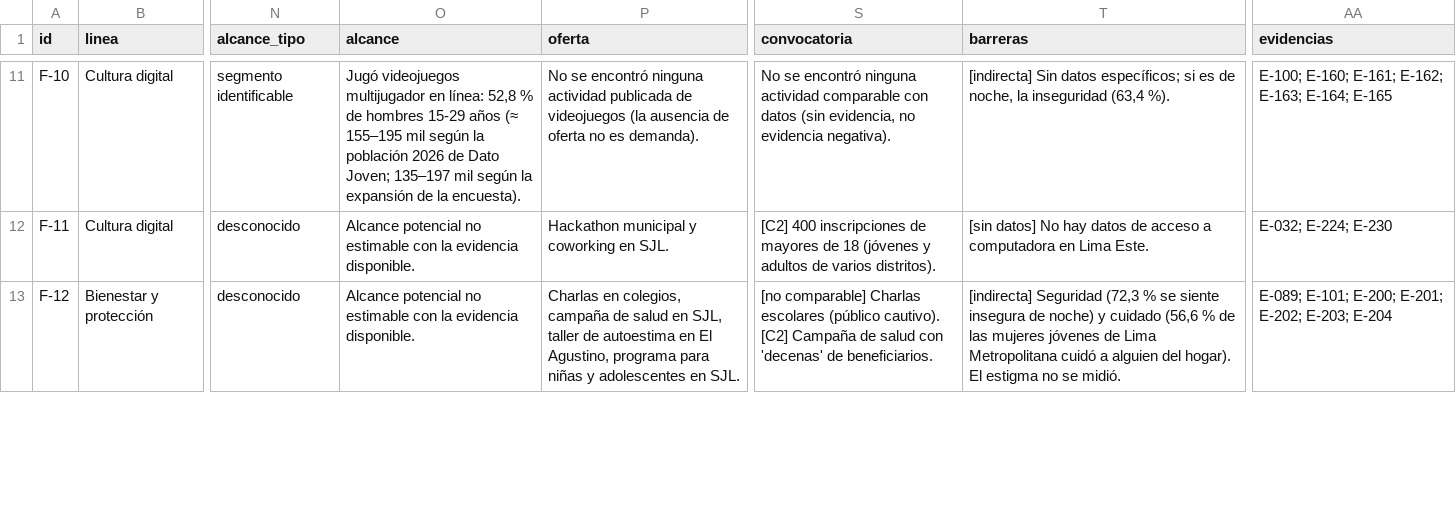
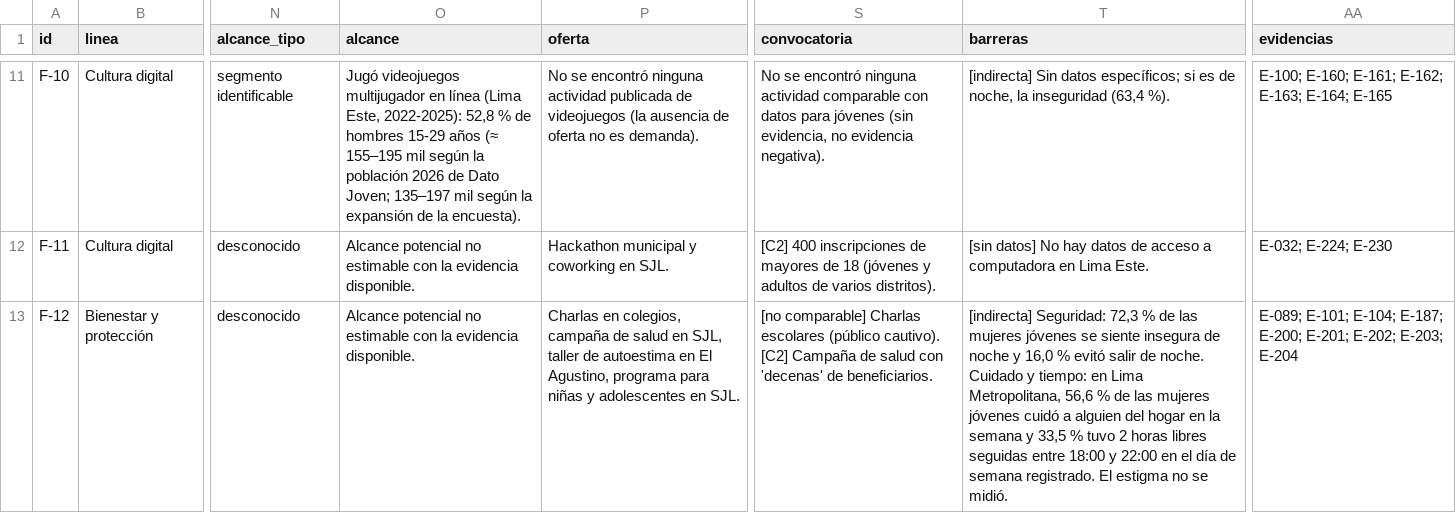
Before and after one commit to serugiran96/ORP-juventudLimaEste, a CSV file: proyectos/modelo-definicion-actividades/resultados/fichas_actividad.csv, drawn as a sheet; only a part is shown, gaps mark what is left out; the diff covers the shown part only; the diff names each change by its address in the sheet, - before the commit and + after, or states it on an @@ line.

```diff
--- a/proyectos/modelo-definicion-actividades/resultados/fichas_actividad.csv
+++ b/proyectos/modelo-definicion-actividades/resultados/fichas_actividad.csv
-O11 (alcance): …multijugador en línea: 52,8 %…
+O11 (alcance): …multijugador en línea (Lima Este, 2022-2025): 52,8 %…
-S11 (convocatoria): …con datos (sin evidencia,…
+S11 (convocatoria): …con datos para jóvenes (sin evidencia,…
-T13 (barreras): [indirecta] Seguridad (72,3 % se siente insegura de noche) y cuidado (56,6 % de las mujeres jóvenes de Lima Metropolitana cuidó a alguien del hogar). El estigma…
+T13 (barreras): [indirecta] Seguridad: 72,3 % de las mujeres jóvenes se siente insegura de noche y 16,0 % evitó salir de noche. Cuidado y tiempo: en Lima Metropolitana, 56,6 % de las mujeres jóvenes cuidó a alguien del hogar en la semana y 33,5 % tuvo 2 horas libres seguidas entre 18:00 y 22:00 en el día de semana registrado. El estigma…
-AA13 (evidencias): E-089; E-101; E-200; E-201;…
+AA13 (evidencias): E-089; E-101; E-104; E-187; E-200; E-201;…
```
Also changed, not shown: 39 edited cells elsewhere in this file, proyectos/modelo-definicion-actividades/resultados/evidencias.csv, proyectos/modelo-definicion-actividades/resultados/fichas_cadena.csv, 12 other files.
